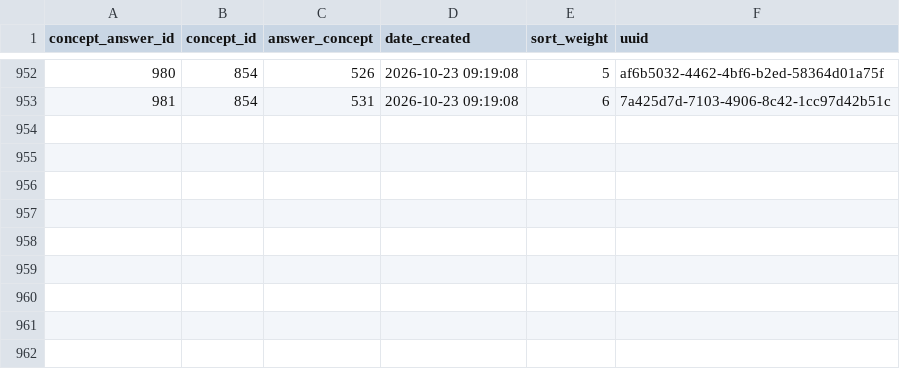
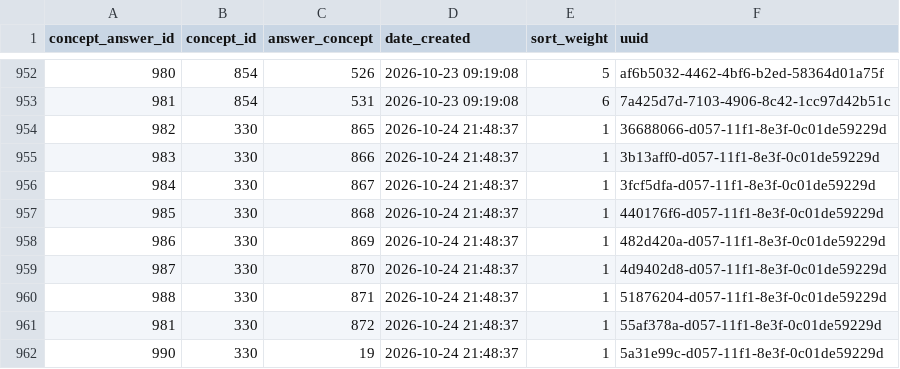
Before and after one commit to esquaredsystems/openmrs-mdrtb-etl-job, a CSV file: resources/concept_concept_answer.csv, drawn as a sheet; only a part is shown, gaps mark what is left out.

```diff
--- a/resources/concept_concept_answer.csv
+++ b/resources/concept_concept_answer.csv
@@ -953 +953,10 @@
 981,854,531,"2026-10-23 09:19:08",6,"7a425d7d-7103-4906-8c42-1cc97d42b51c"
+982,330,865,2026-10-24 21:48:37,1,"36688066-d057-11f1-8e3f-0c01de59229d"
+983,330,866,2026-10-24 21:48:37,1,"3b13aff0-d057-11f1-8e3f-0c01de59229d"
+984,330,867,2026-10-24 21:48:37,1,"3fcf5dfa-d057-11f1-8e3f-0c01de59229d"
+985,330,868,2026-10-24 21:48:37,1,"440176f6-d057-11f1-8e3f-0c01de59229d"
+986,330,869,2026-10-24 21:48:37,1,"482d420a-d057-11f1-8e3f-0c01de59229d"
+987,330,870,2026-10-24 21:48:37,1,"4d9402d8-d057-11f1-8e3f-0c01de59229d"
+988,330,871,2026-10-24 21:48:37,1,"51876204-d057-11f1-8e3f-0c01de59229d"
+981,330,872,2026-10-24 21:48:37,1,"55af378a-d057-11f1-8e3f-0c01de59229d"
+990,330,19,2026-10-24 21:48:37,1,"5a31e99c-d057-11f1-8e3f-0c01de59229d"
```
Also changed, not shown: resources/concept_concept.csv, resources/concept_concept_name.csv.
